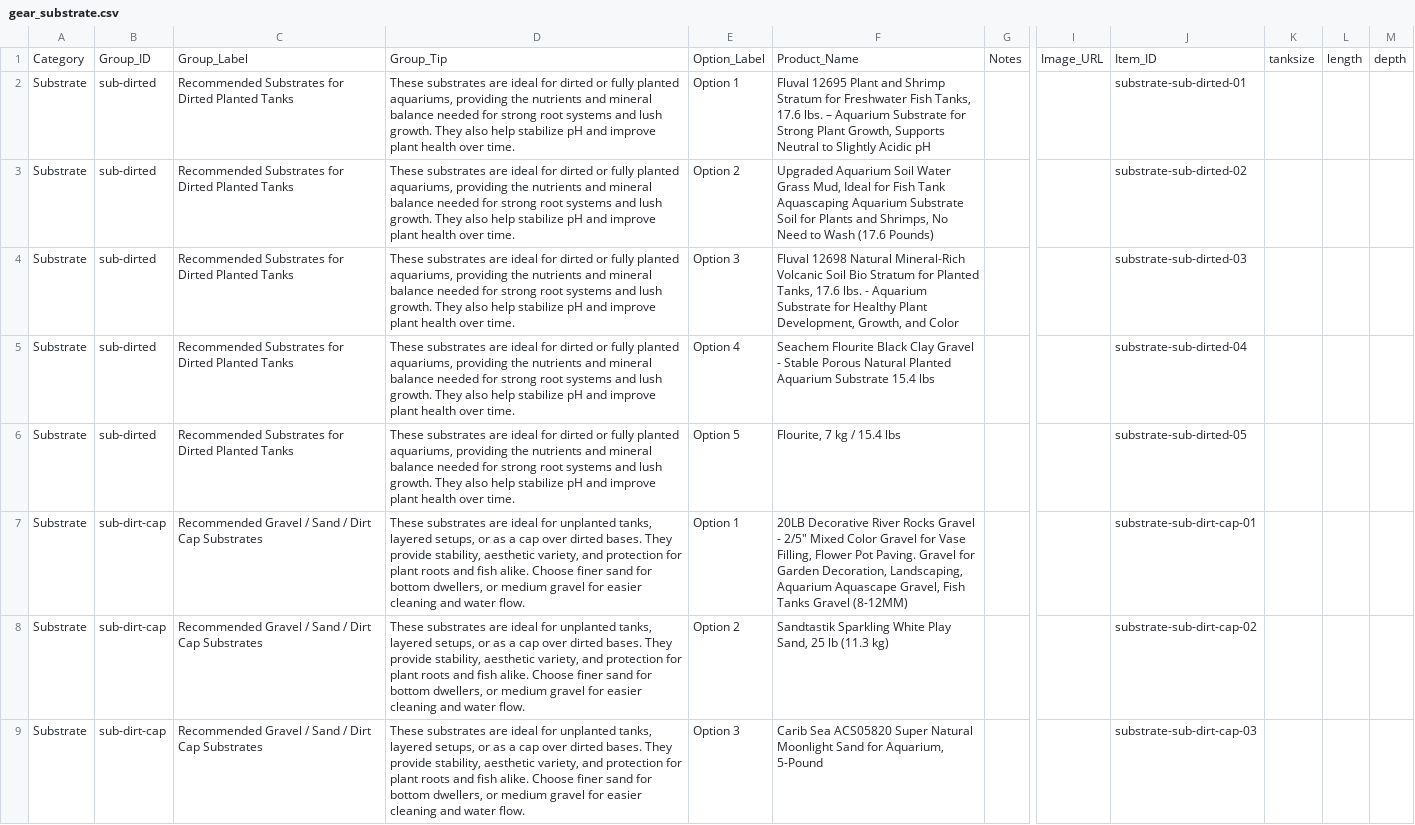
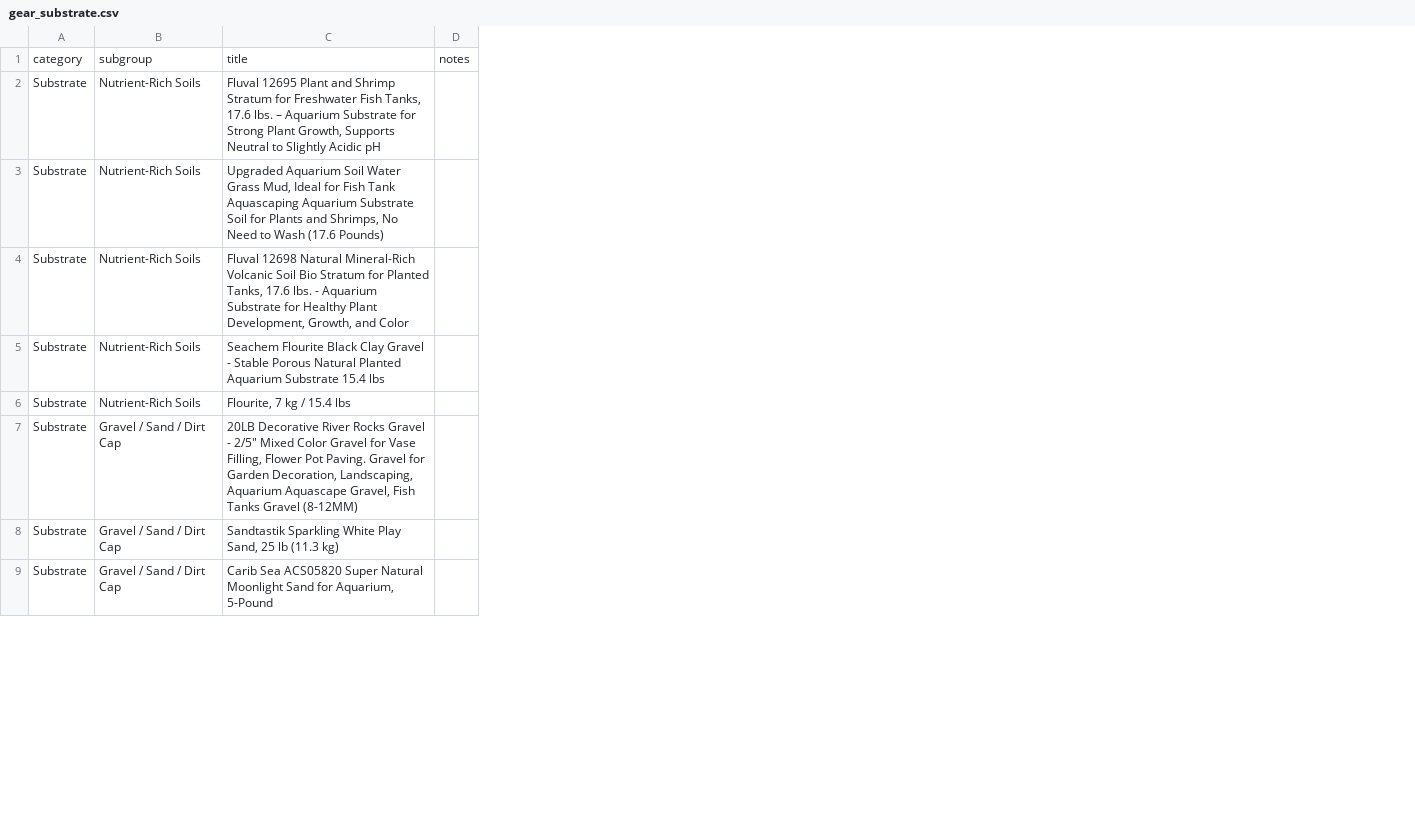
Before and after one commit to cxchajon/website-fish-keeper, a CSV file: data/gear_substrate.csv, drawn as a sheet; only a part is shown, gaps mark what is left out; removed rows and columns are numbered as before the commit, all else as after; rows hold the shown columns only; the diff covers the shown part only; the diff names each change by its address in the sheet, - before the commit and + after, or states it on an @@ line.

Commit message:
Refactor substrate gear section and add aeration subgroup

```diff
--- a/data/gear_substrate.csv
+++ b/data/gear_substrate.csv
-column B, rows 2-9: sub-dirted | sub-dirted | sub-dirted | sub-dirted | sub-dirted | sub-dirt-cap | sub-dirt-cap | sub-dirt-cap
-column C, rows 2-9: Recommended Substrates for Dirted Planted Tanks | Recommended Substrates for Dirted Planted Tanks | Recommended Substrates for Dirted Planted Tanks | Recommended Substrates for Dirted Planted Tanks | Recommended Substrates for Dirted Planted Tanks | Recommended Gravel / Sand / Dirt Cap Substrates | Recommended Gravel / Sand / Dirt Cap Substrates | Recommended Gravel / Sand / Dirt Cap Substrates
-column D, rows 2-9: These substrates are ideal for dirted or fully planted aquariums, providing the nutrients and mineral balance needed for strong root systems and lush growth. They also help stabilize pH and improve plant health over time. | These substrates are ideal for dirted or fully planted aquariums, providing the nutrients and mineral balance needed for strong root systems and lush growth. They also help stabilize pH and improve plant health over time. | These substrates are ideal for dirted or fully planted aquariums, providing the nutrients and mineral balance needed for strong root systems and lush growth. They also help stabilize pH and improve plant health over time. | These substrates are ideal for dirted or fully planted aquariums, providing the nutrients and mineral balance needed for strong root systems and lush growth. They also help stabilize pH and improve plant health over time. | These substrates are ideal for dirted or fully planted aquariums, providing the nutrients and mineral balance needed for strong root systems and lush growth. They also help stabilize pH and improve plant health over time. | These substrates are ideal for unplanted tanks, layered setups, or as a cap over dirted bases. They provide stability, aesthetic variety, and protection for plant roots and fish alike. Choose finer sand for bottom dwellers, or medium gravel for easier cleaning and water flow. | These substrates are ideal for unplanted tanks, layered setups, or as a cap over dirted bases. They provide stability, aesthetic variety, and protection for plant roots and fish alike. Choose finer sand for bottom dwellers, or medium gravel for easier cleaning and water flow. | These substrates are ideal for unplanted tanks, layered setups, or as a cap over dirted bases. They provide stability, aesthetic variety, and protection for plant roots and fish alike. Choose finer sand for bottom dwellers, or medium gravel for easier cleaning and water flow.
-column E, rows 2-9: Option 1 | Option 2 | Option 3 | Option 4 | Option 5 | Option 1 | Option 2 | Option 3
+column B, rows 2-9: Nutrient-Rich Soils | Nutrient-Rich Soils | Nutrient-Rich Soils | Nutrient-Rich Soils | Nutrient-Rich Soils | Gravel / Sand / Dirt Cap | Gravel / Sand / Dirt Cap | Gravel / Sand / Dirt Cap
-column G, empty
+column D, empty
-column I, empty
-column J, rows 2-9: substrate-sub-dirted-01 | substrate-sub-dirted-02 | substrate-sub-dirted-03 | substrate-sub-dirted-04 | substrate-sub-dirted-05 | substrate-sub-dirt-cap-01 | substrate-sub-dirt-cap-02 | substrate-sub-dirt-cap-03
-column K, empty
-column L, empty
-column M, empty
-row 1: Category | Group_ID | Group_Label | Group_Tip | Option_Label | Product_Name | Notes | Image_URL | Item_ID | tanksize | length | depth
+row 1: category | subgroup | title | notes
```
Also changed, not shown: 4 removed columns elsewhere in this file, data/gear_maintenance.csv, 3 other files.
